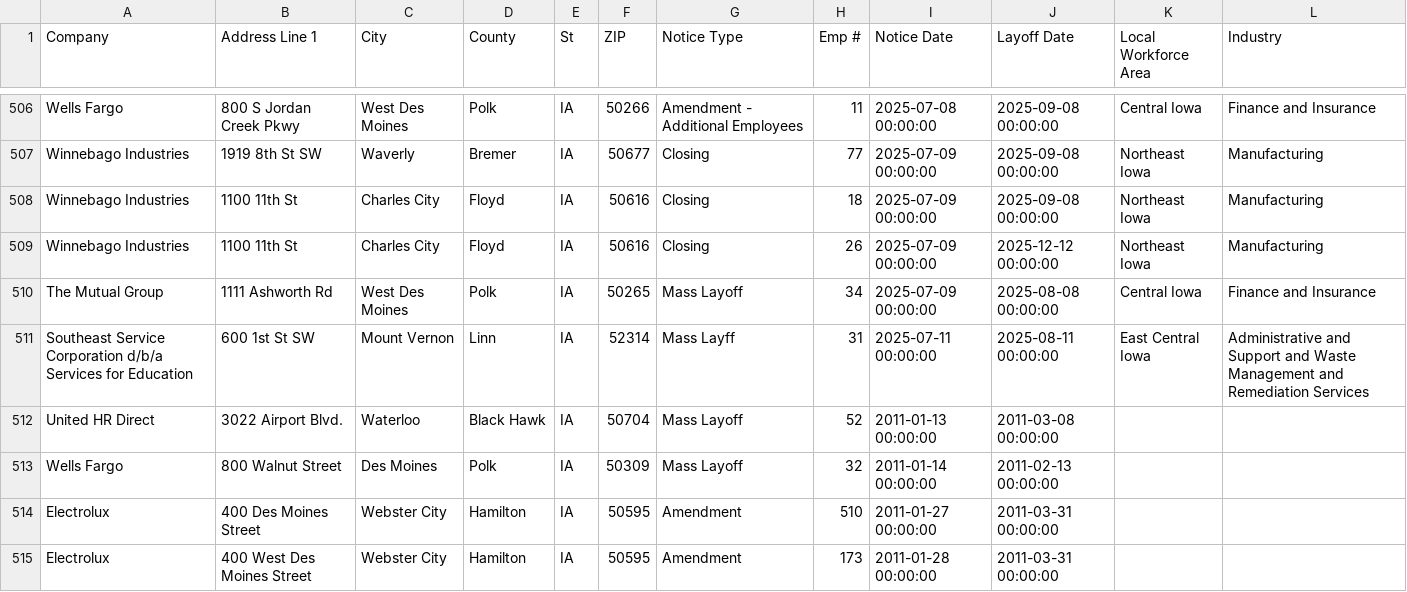
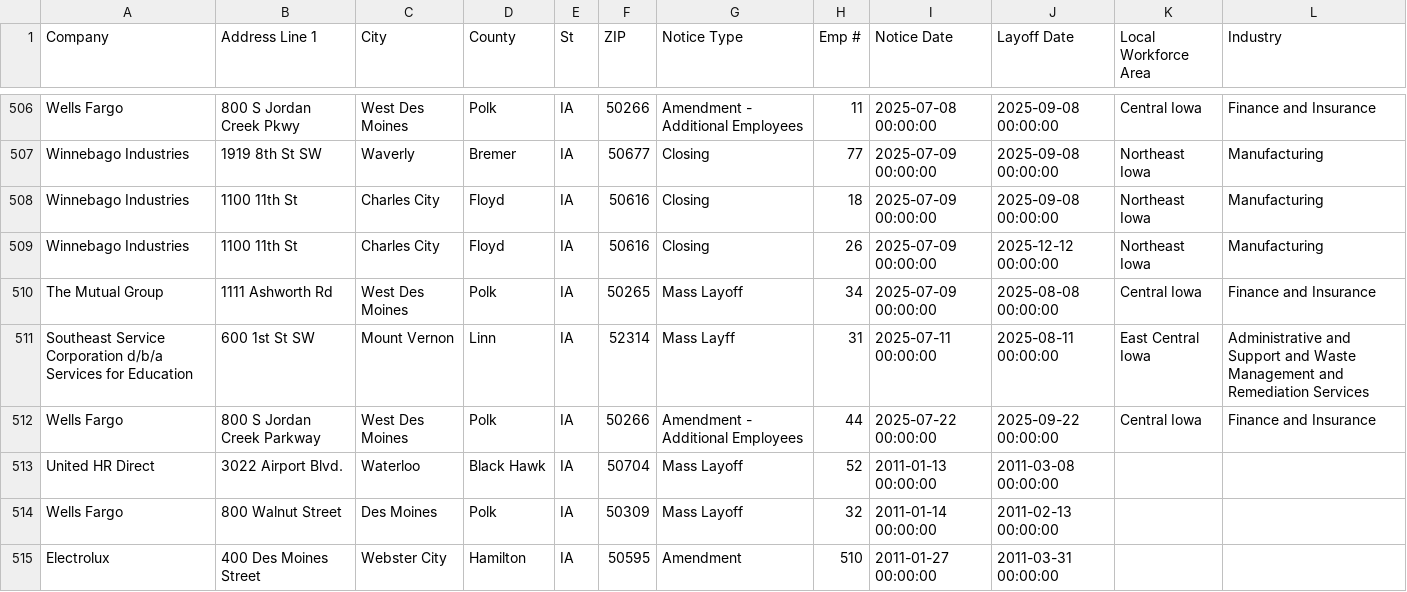
Before and after one commit to qu-genesis/github-action-class-nicar, a CSV file: data/ia.csv, drawn as a sheet; only a part is shown, gaps mark what is left out; the shorter side is filled out with more unchanged rows; the diff names each change by its address in the sheet, - before the commit and + after, or states it on an @@ line.

```diff
--- a/data/ia.csv
+++ b/data/ia.csv
+row 512: Wells Fargo | 800 S Jordan Creek Parkway | West Des Moines | Polk | IA | 50266 | Amendment - Additional Employees | 44 | 2025-07-22 00:00:00 | 2025-09-22 00:00:00 | Central Iowa | Finance and Insurance
```
